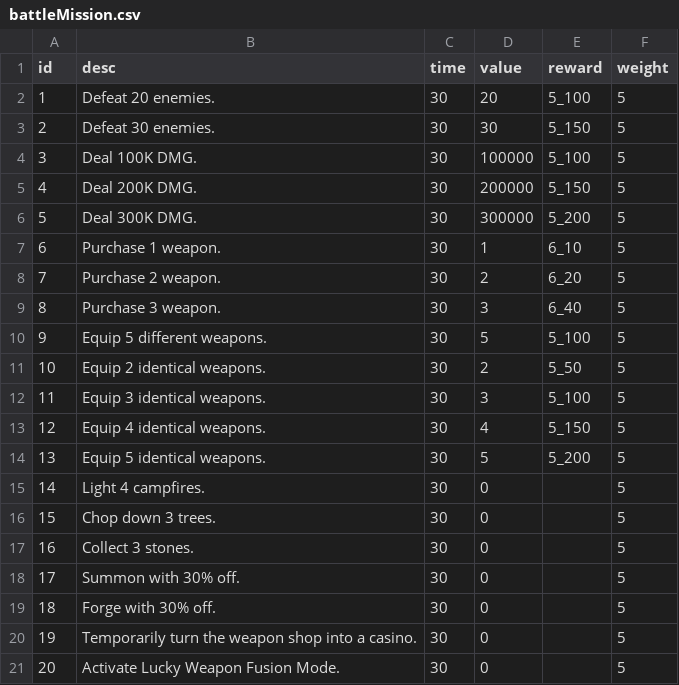
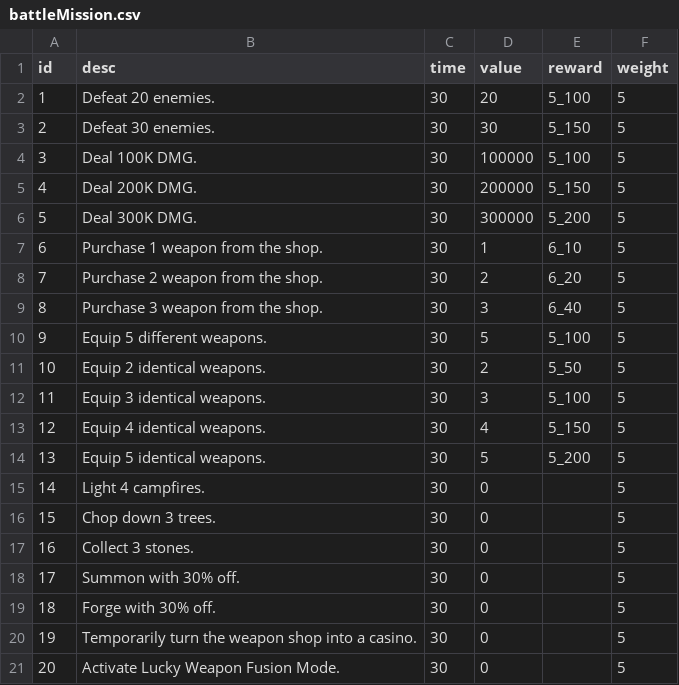
Before and after one commit to coder-hp/MergeDefense, a CSV file: MergeDefense/Assets/Excel/battleMission.csv, drawn as a sheet.

```diff
--- a/MergeDefense/Assets/Excel/battleMission.csv
+++ b/MergeDefense/Assets/Excel/battleMission.csv
@@ -6,5 +6,5 @@ id,desc,time,value,reward,weight
 5,Deal 300K DMG.,30,300000,5_200,5
-6,Purchase 1 weapon.,30,1,6_10,5
-7,Purchase 2 weapon.,30,2,6_20,5
-8,Purchase 3 weapon.,30,3,6_40,5
+6,Purchase 1 weapon from the shop.,30,1,6_10,5
+7,Purchase 2 weapon from the shop.,30,2,6_20,5
+8,Purchase 3 weapon from the shop.,30,3,6_40,5
 9,Equip 5 different weapons.,30,5,5_100,5
```
Also changed, not shown: 1 other file.
